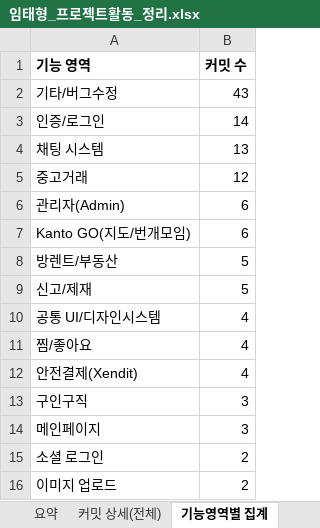
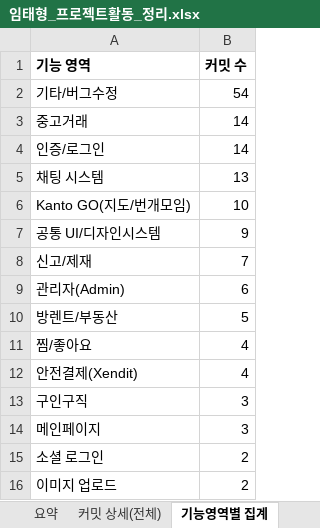
Before and after one commit to FRONTENDBOOTCAMP-17th/kanto, an Excel workbook: docs/보고서/임태형_프로젝트활동_정리.xlsx, sheet 기능영역별 집계, drawn as a sheet; only a part is shown; values as stored, in another font and other column widths than the file's, no borders; removed rows and columns are numbered as before the commit, all else as after; the diff names each change by its address in the sheet, - before the commit and + after, or states it on an @@ line.

```diff
--- a/docs/보고서/임태형_프로젝트활동_정리.xlsx (sheet 기능영역별 집계)
+++ b/docs/보고서/임태형_프로젝트활동_정리.xlsx (sheet 기능영역별 집계)
-B2 (커밋 수): 43
+B2 (커밋 수): 54
+row 3: 중고거래 | 14
-row 5: 중고거래 | 12
+row 6: Kanto GO(지도/번개모임) | 10
+row 7: 공통 UI/디자인시스템 | 9
+row 8: 신고/제재 | 7
-row 7: Kanto GO(지도/번개모임) | 6
-row 9: 신고/제재 | 5
-row 10: 공통 UI/디자인시스템 | 4
```
Also changed, not shown: sheet 커밋 상세(전체), sheet 주도 PR 목록, sheet 회의록 요약, sheet 유형별 집계, sheet 요약, other sheet tabs, 1 other file.
